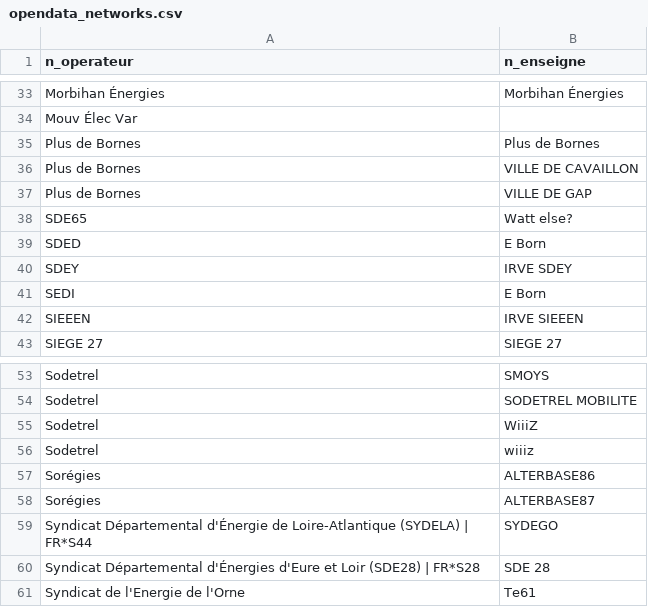
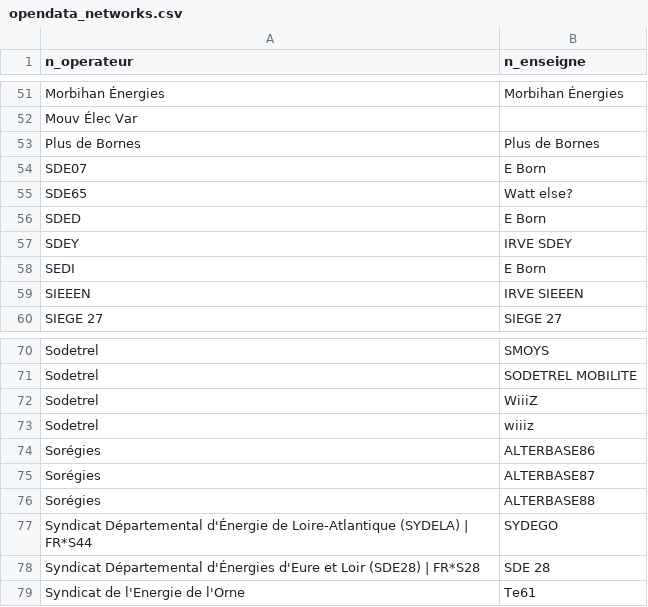
Before and after one commit to Jungle-Bus/ref-EU-EVSE, a CSV file: opendata_networks.csv, drawn as a sheet; only a part is shown, gaps mark what is left out; removed rows and columns are numbered as before the commit, all else as after; the diff covers the shown part only; the diff names each change by its address in the sheet, - before the commit and + after, or states it on an @@ line.

```diff
--- a/opendata_networks.csv
+++ b/opendata_networks.csv
-row 36: Plus de Bornes | VILLE DE CAVAILLON
-row 37: Plus de Bornes | VILLE DE GAP
+row 54: SDE07 | E Born
+row 76: Sorégies | ALTERBASE88
```
Also changed, not shown: 18 added rows elsewhere in this file, opendata_errors.csv, osm_stats.csv, 1 other file.
